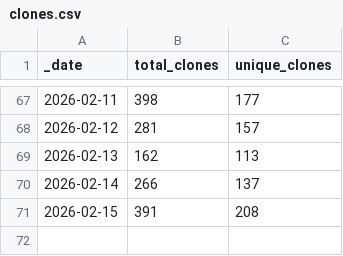
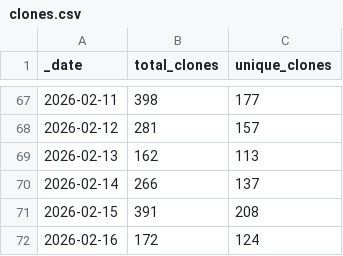
Before and after one commit to jpueberbach4/bp.markets.ingest, a CSV file: .github/traffic/clones.csv, drawn as a sheet; only a part is shown, gaps mark what is left out; the diff names each change by its address in the sheet, - before the commit and + after, or states it on an @@ line.

```diff
--- a/.github/traffic/clones.csv
+++ b/.github/traffic/clones.csv
+row 72: 2026-02-16 | 172 | 124
```
Also changed, not shown: 1 other file.
